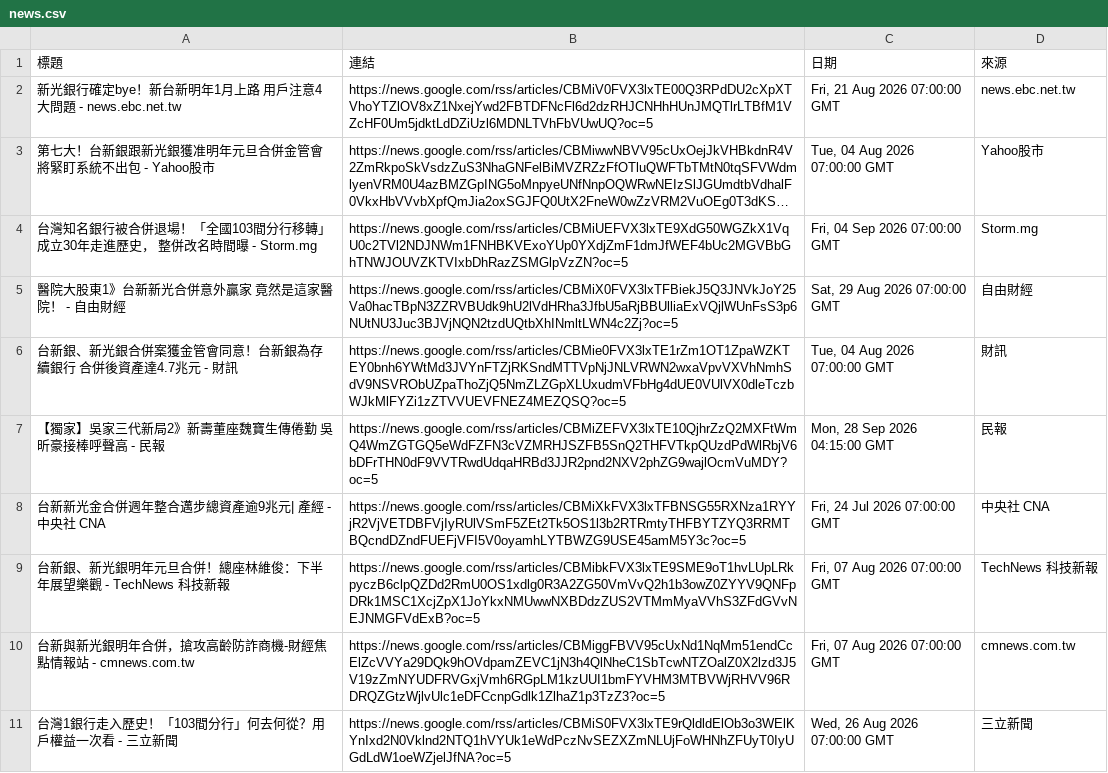
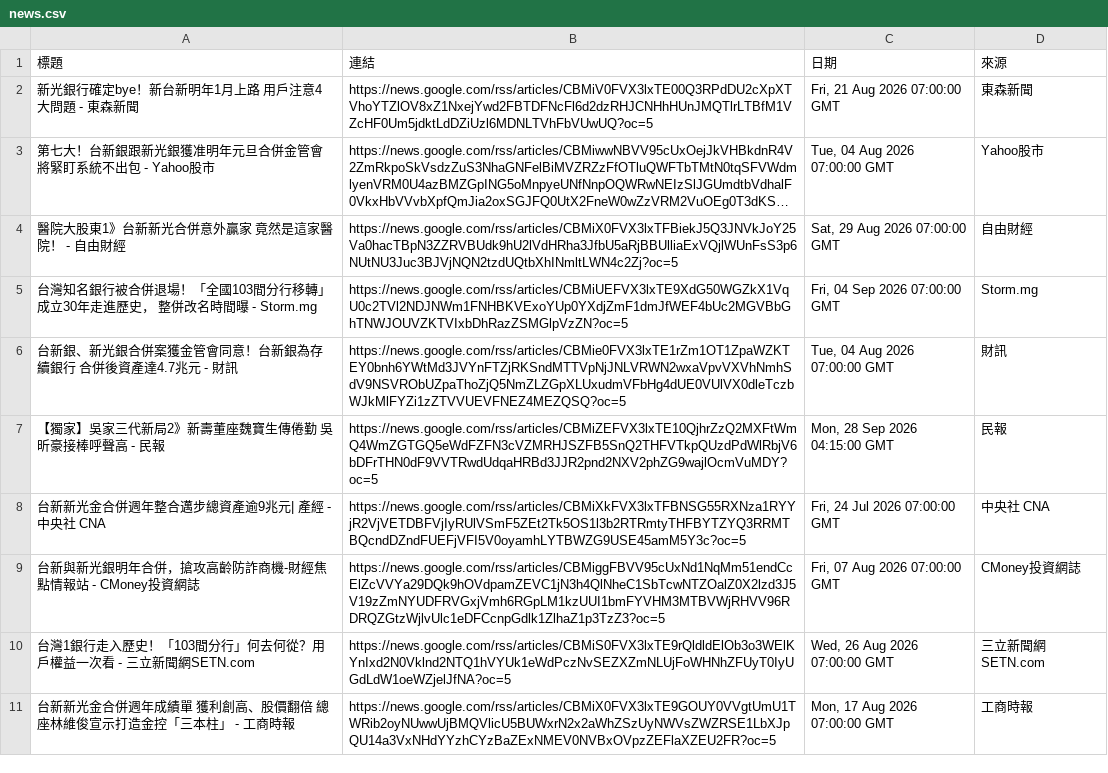
Before and after one commit to HsienLee/GeminiAPI-workflow-project, a CSV file: news.csv, drawn as a sheet; long unchanged cells end in …; removed rows and columns are numbered as before the commit, all else as after; the diff names each change by its address in the sheet, - before the commit and + after, or states it on an @@ line.

```diff
--- a/news.csv
+++ b/news.csv
-A2 (標題): 新光銀行確定bye！新台新明年1月上路 用戶注意4大問題 - news.ebc.net.tw
+A2 (標題): 新光銀行確定bye！新台新明年1月上路 用戶注意4大問題 - 東森新聞
-D2 (來源): news.ebc.net.tw
+D2 (來源): 東森新聞
@@ row 5 moved to row 4: 醫院大股東1》台新新光合併意外贏家 竟然是這家醫院！ - 自由財經 @@
-row 9: 台新銀、新光銀明年元旦合併！總座林維俊：下半年展望樂觀 - TechNews 科技新報 | https://news.google.com/rss/articles/CBMibkFVX3lxTE9SME9oT1hvLUpLRkpyczB6clpQZDd2RmU0OS1xdlg0R3A2ZG50VmVvQ2h1b3owZ0ZYYV9QNFpDRk1MSC1XcjZpX1JoYkxNMUwwNXBDdzZUS2VTMmMyaVVhS3ZFdGVvNEJNMGFVdExB?oc=5 | Fri, 07 Aug 2026 07:00:00 GMT | TechNews 科技新報
-A9 (標題): 台新與新光銀明年合併，搶攻高齡防詐商機-財經焦點情報站 - cmnews.com.tw
+A9 (標題): 台新與新光銀明年合併，搶攻高齡防詐商機-財經焦點情報站 - CMoney投資網誌
-D9 (來源): cmnews.com.tw
+D9 (來源): CMoney投資網誌
-A10 (標題): 台灣1銀行走入歷史！「103間分行」何去何從？用戶權益一次看 - 三立新聞
+A10 (標題): 台灣1銀行走入歷史！「103間分行」何去何從？用戶權益一次看 - 三立新聞網SETN.com
-D10 (來源): 三立新聞
+D10 (來源): 三立新聞網SETN.com
+row 11: 台新新光金合併週年成績單 獲利創高、股價翻倍 總座林維俊宣示打造金控「三本柱」 - 工商時報 | https://news.google.com/rss/articles/CBMiX0FVX3lxTE9GOUY0VVgtUmU1TWRib2oyNUwwUjBMQVlicU5BUWxrN2x2aWhZSzUyNWVsZWZRSE1LbXJpQU14a3VxNHdYYzhCYzBaZExNMEV0NVBxOVpzZEFlaXZEU2FR?oc=5 | Mon, 17 Aug 2026 07:00:00 GMT | 工商時報
```
Also changed, not shown: 2 other files.
